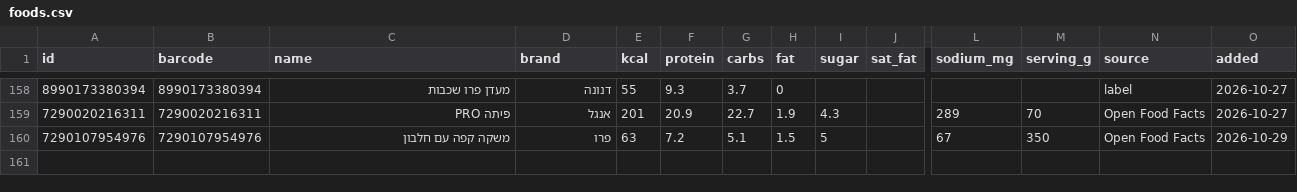
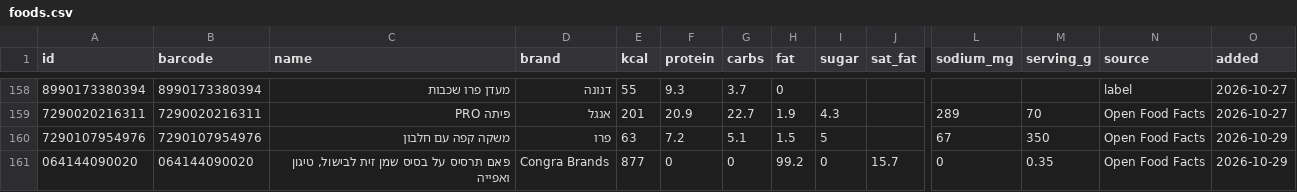
Before and after one commit to guytamar96-gt/food-scanner, a CSV file: foods.csv, drawn as a sheet; only a part is shown, gaps mark what is left out; rows hold the shown columns only; the diff names each change by its address in the sheet, - before the commit and + after, or states it on an @@ line.

Commit message:
Add פאם תרסיס על בסיס שמן זית לבישול, טיגון ואפייה

```diff
--- a/foods.csv
+++ b/foods.csv
+row 161: 064144090020 | 064144090020 | פאם תרסיס על בסיס שמן זית לבישול, טיגון ואפייה | Congra Brands | 877 | 0 | 0 | 99.2 | 0 | 15.7 | 0 | 0.35 | Open Food Facts | 2026-10-29
```
